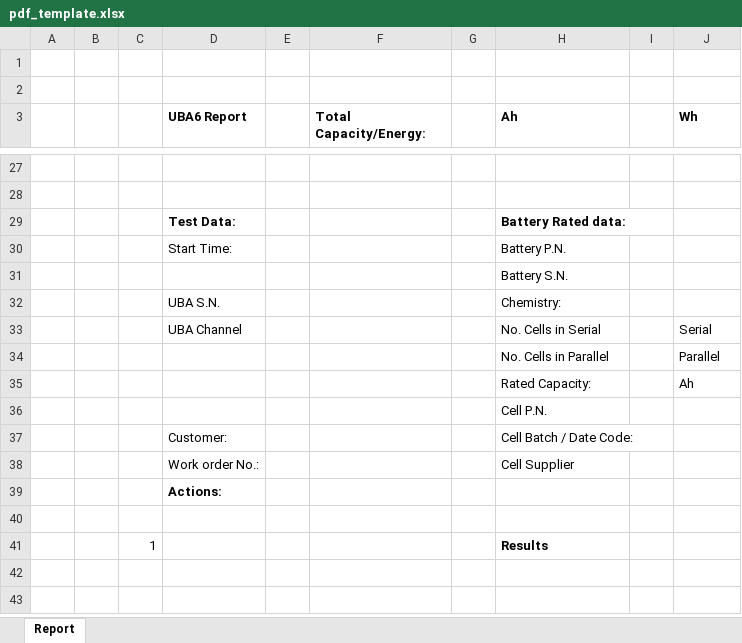
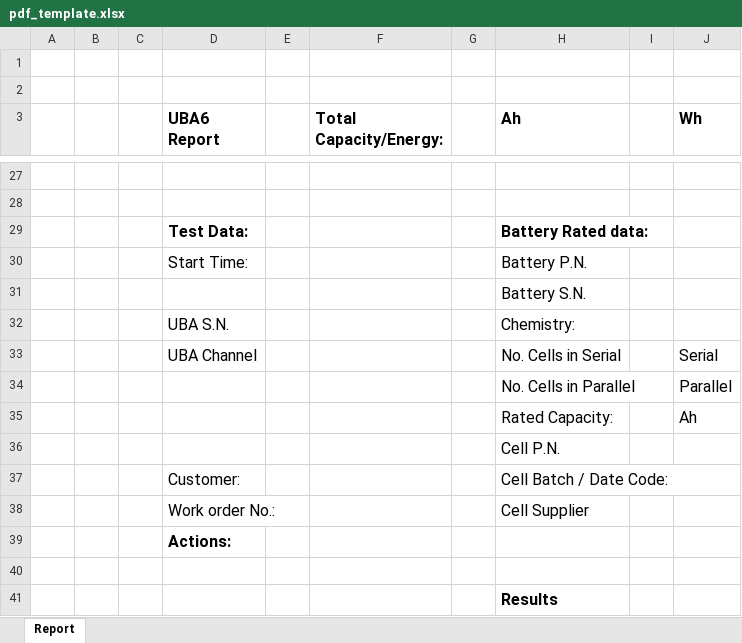
Before and after one commit to moshesoffer/UBA6-release, an Excel workbook: web-console/server/assets/pdf_template.xlsx, sheet Report, drawn as a sheet; only a part is shown, gaps mark what is left out; values as stored, in another font and other column widths than the file's, no borders; charts and pictures not drawn; the diff names each change by its address in the sheet, - before the commit and + after, or states it on an @@ line.

```diff
--- a/web-console/server/assets/pdf_template.xlsx (sheet Report)
+++ b/web-console/server/assets/pdf_template.xlsx (sheet Report)
@@ D3 text size: larger @@
@@ F3 text size: larger @@
@@ H3 text size: larger @@
@@ J3 text size: larger @@
@@ D29:D30 text size: larger @@
@@ H29:H38 text size: larger @@
@@ D32:D33 text size: larger @@
@@ J33:J35 text size: larger @@
@@ D37:D39 text size: larger @@
-C41: 1
+C41: (empty)
@@ H41 text size: larger @@
```
Also changed, not shown: charts or pictures, bug-tracker/UBA-bugs-tracker.xlsx, 32 other files.
